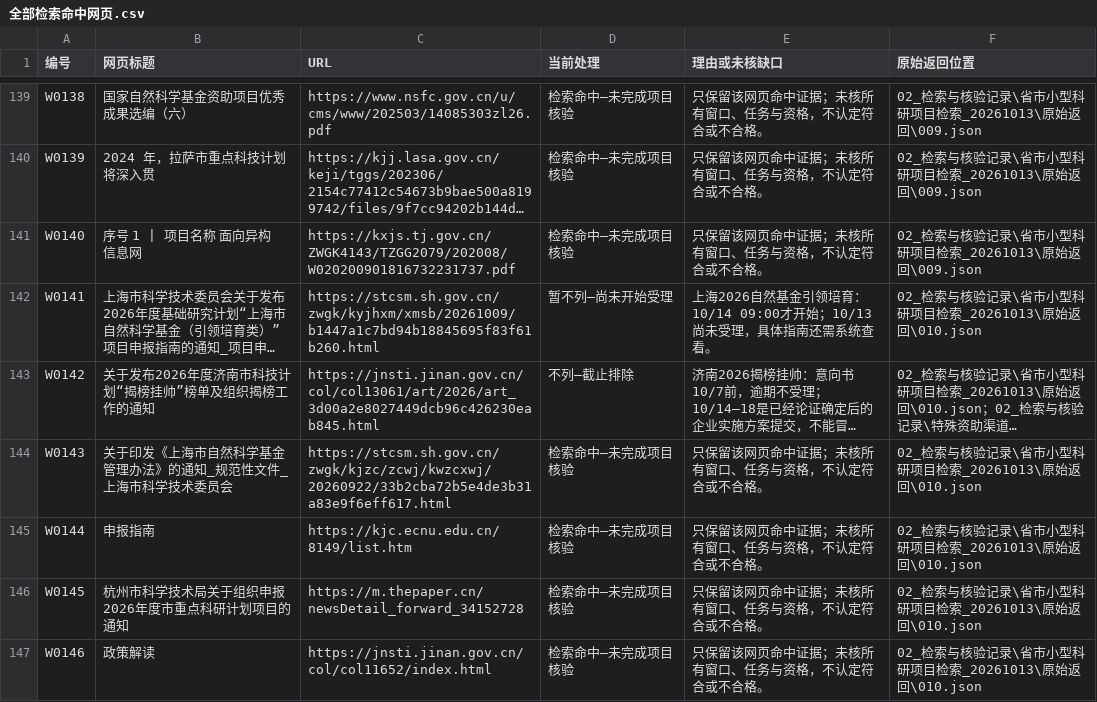
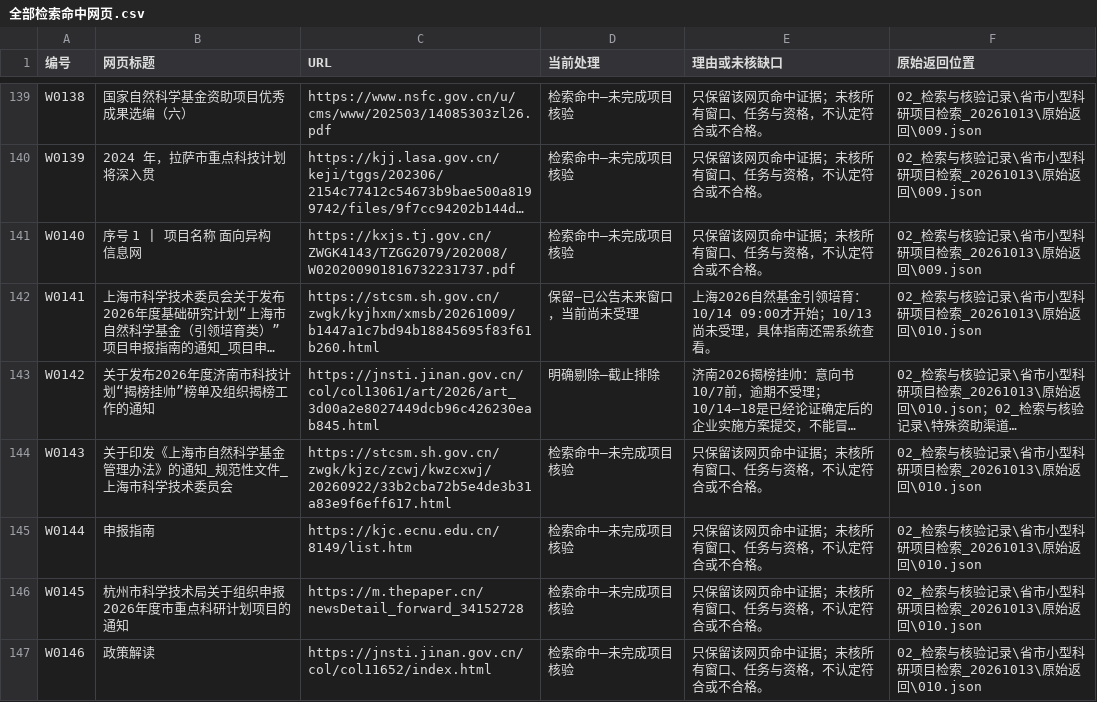
Before and after one commit to zyanzhi90-dot/open-project-for-fund, a CSV file: 02_检索与核验记录/导师汇报_科研资助检索_20261013/全部检索命中网页.csv, drawn as a sheet; only a part is shown, gaps mark what is left out; long unchanged cells end in …; the diff covers the shown part only; the diff names each change by its address in the sheet, - before the commit and + after, or states it on an @@ line.

```diff
--- a/02_检索与核验记录/导师汇报_科研资助检索_20261013/全部检索命中网页.csv
+++ b/02_检索与核验记录/导师汇报_科研资助检索_20261013/全部检索命中网页.csv
-D142 (当前处理): 暂不列—尚未开始受理
+D142 (当前处理): 保留—已公告未来窗口，当前尚未受理
-D143 (当前处理): 不列—截止排除
+D143 (当前处理): 明确剔除—截止排除
```
Also changed, not shown: 53 edited cells elsewhere in this file, 02_检索与核验记录/导师汇报_科研资助检索_20261013/项目筛选全清单.csv, 7 other files.
